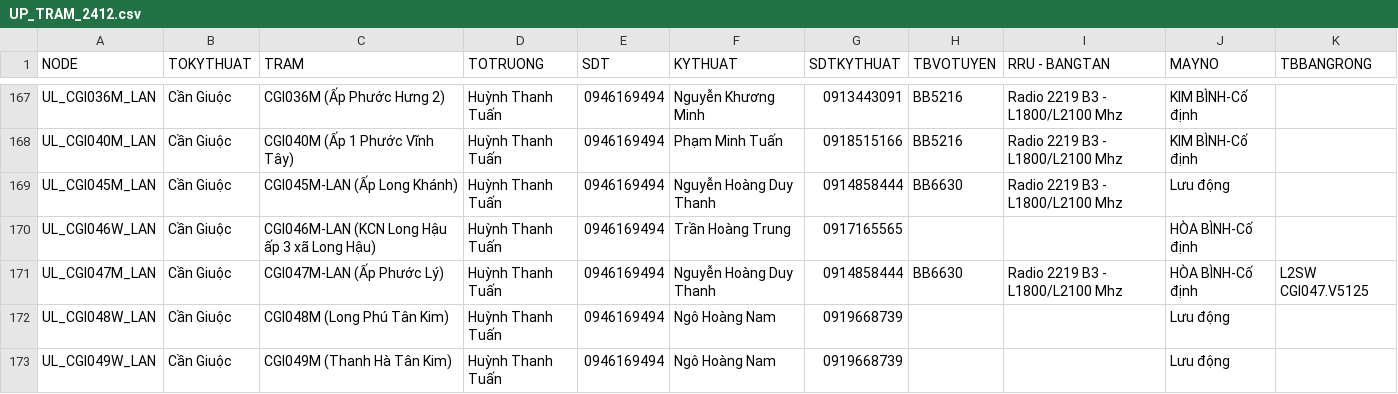
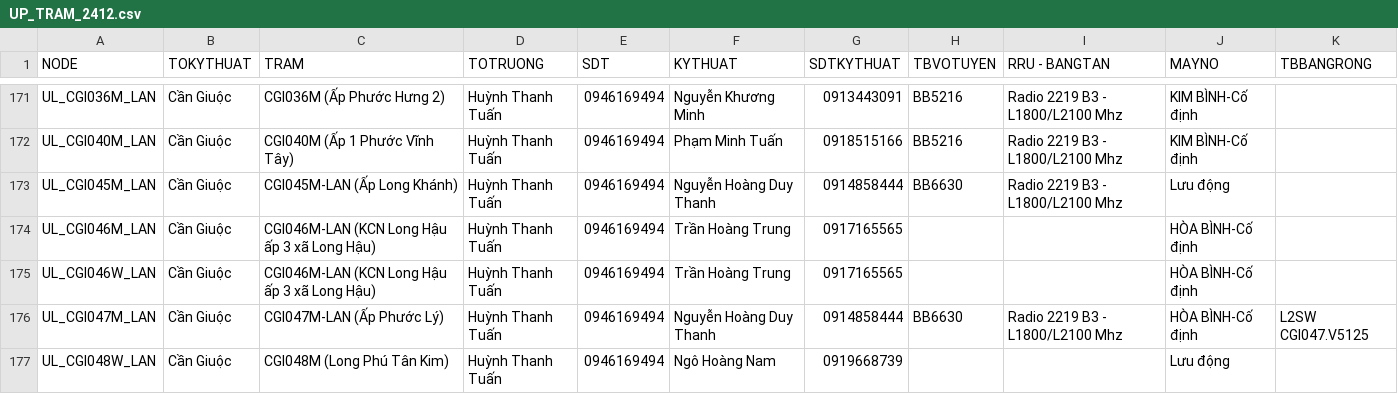
Before and after one commit to congkhanh1504/FMS, a CSV file: UP_TRAM_2412.csv, drawn as a sheet; only a part is shown, gaps mark what is left out; the shorter side is filled out with more unchanged rows; the diff covers the shown part only; the diff names each change by its address in the sheet, - before the commit and + after, or states it on an @@ line.

Commit message:
Add files via upload

```diff
--- a/UP_TRAM_2412.csv
+++ b/UP_TRAM_2412.csv
+row 174: UL_CGI046M_LAN | Cần Giuộc | CGI046M-LAN (KCN Long Hậu ấp 3 xã Long Hậu) | Huỳnh Thanh Tuấn | 0946169494 | Trần Hoàng Trung | 0917165565 |  |  | HÒA BÌNH-Cố định
```
Also changed, not shown: 18 added rows elsewhere in this file.
